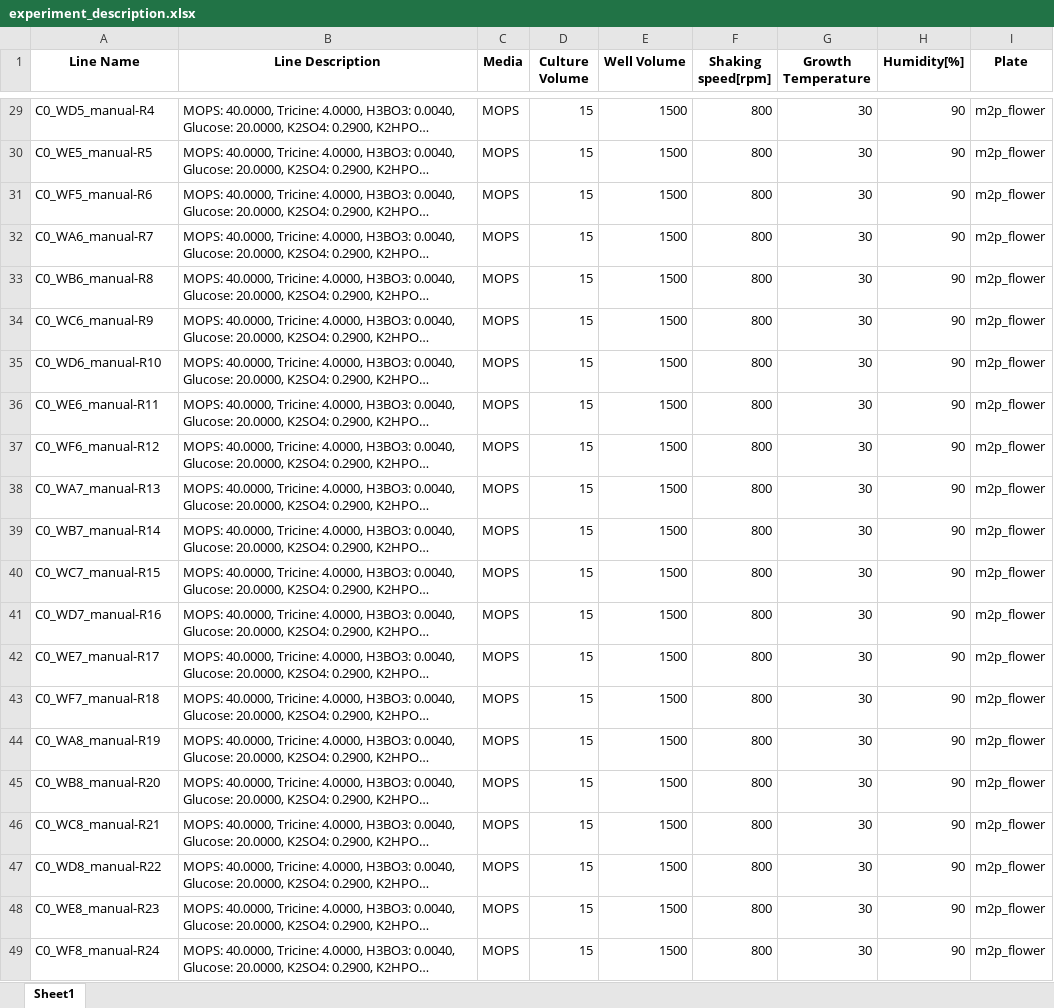
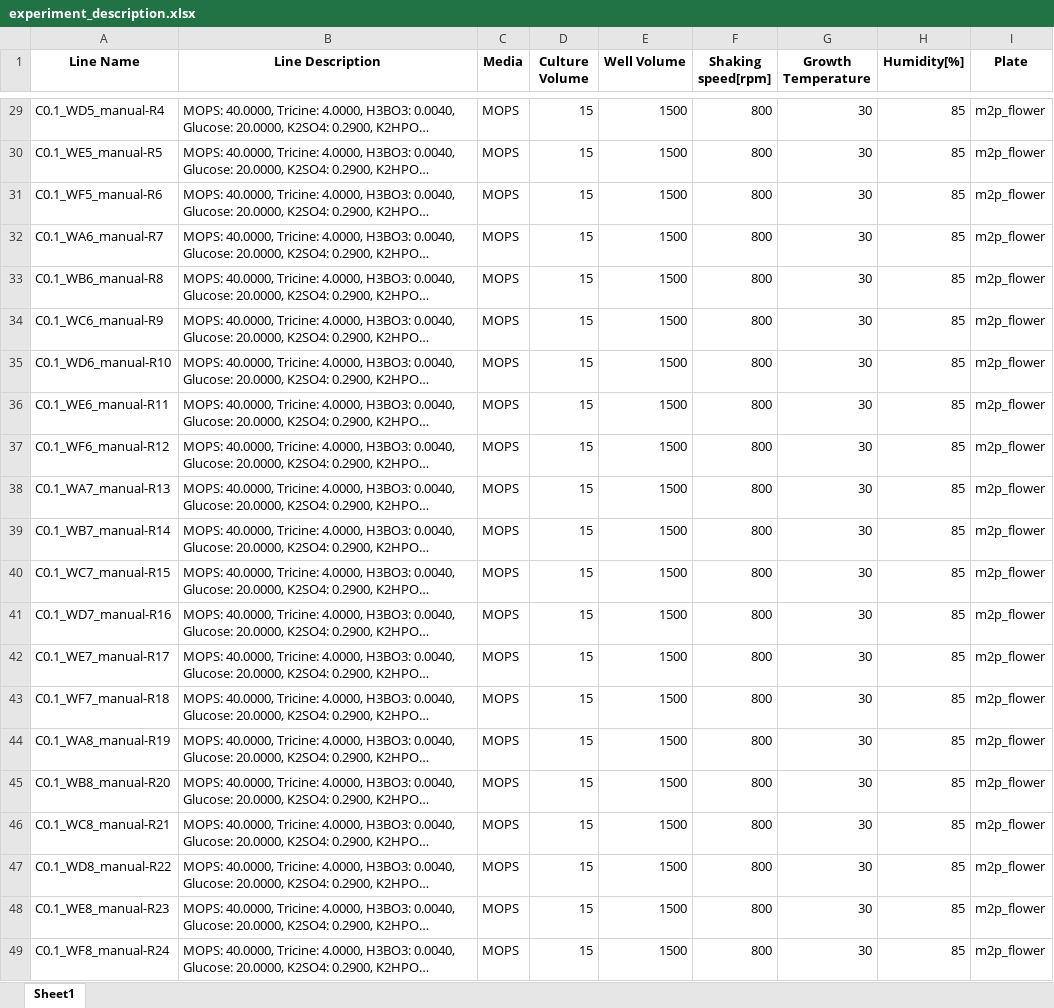
Before and after one commit to JBEI/media_compiler, an Excel workbook: data/flaviolin/DBTL0.1/experiment_description.xlsx, sheet Sheet1, drawn as a sheet; only a part is shown, gaps mark what is left out; long unchanged cells end in …; values as stored, in another font and other column widths than the file's, no borders; the diff covers the shown part only; the diff names each change by its address in the sheet, - before the commit and + after, or states it on an @@ line.

```diff
--- a/data/flaviolin/DBTL0.1/experiment_description.xlsx (sheet Sheet1)
+++ b/data/flaviolin/DBTL0.1/experiment_description.xlsx (sheet Sheet1)
-A29 (Line Name): C0_WD5_manual-R4
+A29 (Line Name): C0.1_WD5_manual-R4
-H29:H49 (Humidity[%]): 90
+H29:H49 (Humidity[%]): 85
-A30 (Line Name): C0_WE5_manual-R5
+A30 (Line Name): C0.1_WE5_manual-R5
-A31 (Line Name): C0_WF5_manual-R6
+A31 (Line Name): C0.1_WF5_manual-R6
-A32 (Line Name): C0_WA6_manual-R7
+A32 (Line Name): C0.1_WA6_manual-R7
-A33 (Line Name): C0_WB6_manual-R8
+A33 (Line Name): C0.1_WB6_manual-R8
-A34 (Line Name): C0_WC6_manual-R9
+A34 (Line Name): C0.1_WC6_manual-R9
-A35 (Line Name): C0_WD6_manual-R10
+A35 (Line Name): C0.1_WD6_manual-R10
-A36 (Line Name): C0_WE6_manual-R11
+A36 (Line Name): C0.1_WE6_manual-R11
-A37 (Line Name): C0_WF6_manual-R12
+A37 (Line Name): C0.1_WF6_manual-R12
-A38 (Line Name): C0_WA7_manual-R13
+A38 (Line Name): C0.1_WA7_manual-R13
-A39 (Line Name): C0_WB7_manual-R14
+A39 (Line Name): C0.1_WB7_manual-R14
-A40 (Line Name): C0_WC7_manual-R15
+A40 (Line Name): C0.1_WC7_manual-R15
-A41 (Line Name): C0_WD7_manual-R16
+A41 (Line Name): C0.1_WD7_manual-R16
-A42 (Line Name): C0_WE7_manual-R17
+A42 (Line Name): C0.1_WE7_manual-R17
-A43 (Line Name): C0_WF7_manual-R18
+A43 (Line Name): C0.1_WF7_manual-R18
-A44 (Line Name): C0_WA8_manual-R19
+A44 (Line Name): C0.1_WA8_manual-R19
-A45 (Line Name): C0_WB8_manual-R20
+A45 (Line Name): C0.1_WB8_manual-R20
-A46 (Line Name): C0_WC8_manual-R21
+A46 (Line Name): C0.1_WC8_manual-R21
-A47 (Line Name): C0_WD8_manual-R22
+A47 (Line Name): C0.1_WD8_manual-R22
-A48 (Line Name): C0_WE8_manual-R23
+A48 (Line Name): C0.1_WE8_manual-R23
-A49 (Line Name): C0_WF8_manual-R24
+A49 (Line Name): C0.1_WF8_manual-R24
```
Also changed, not shown: 54 edited cells elsewhere in this sheet, 2 other files.
